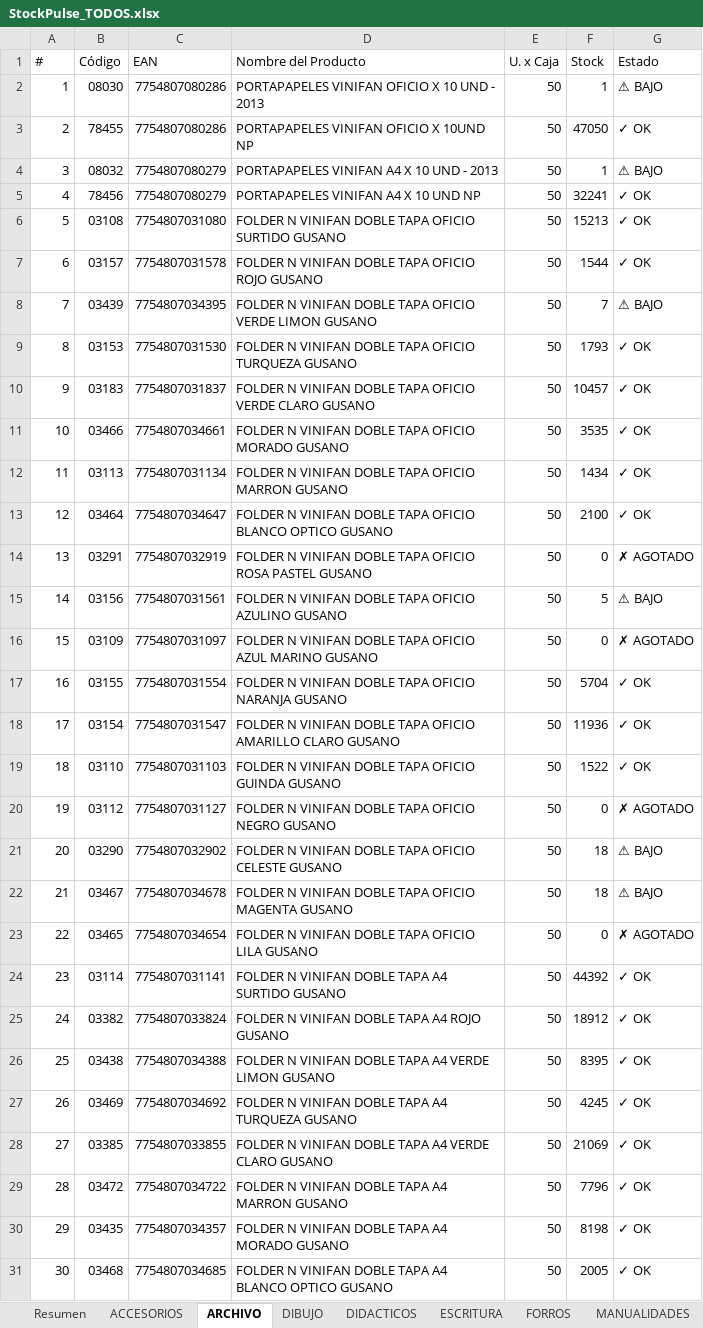
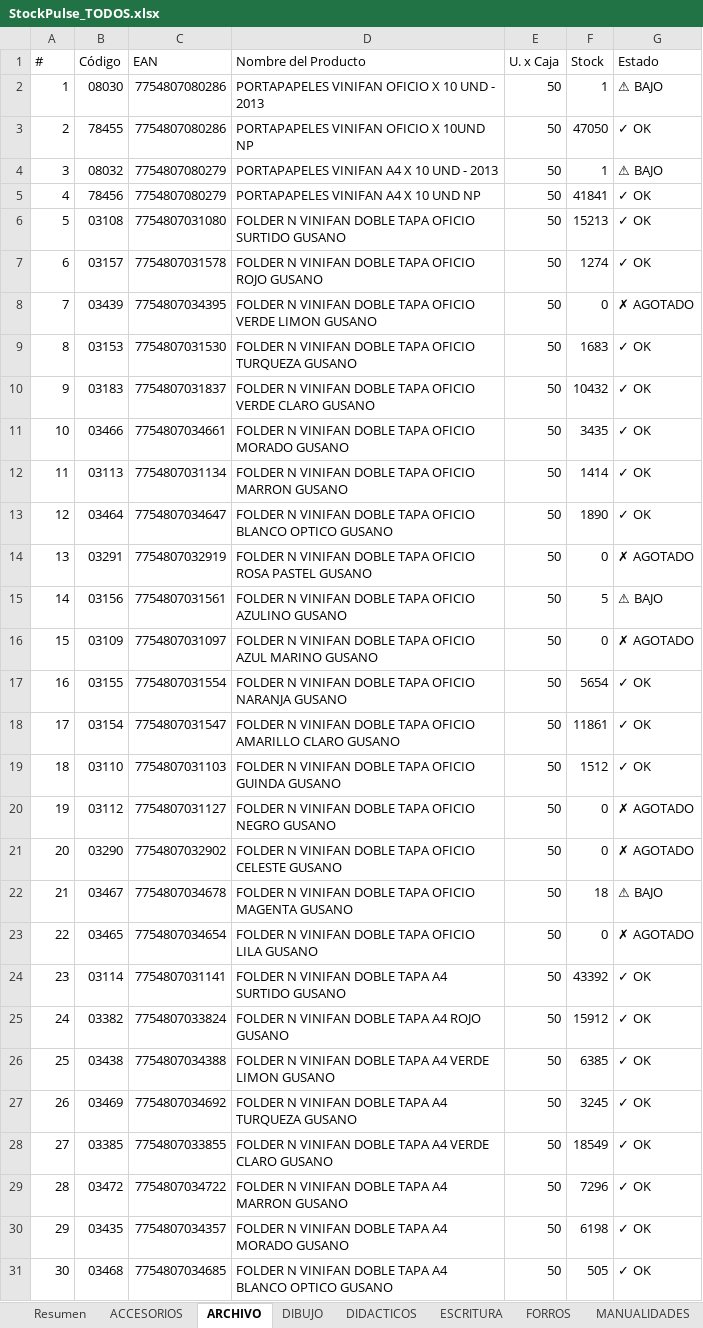
Before and after one commit to CarlosCus1/Stock_Reporter, an Excel workbook: reports/StockPulse_TODOS.xlsx, sheet ARCHIVO, drawn as a sheet; only a part is shown; values as stored, in another font and other column widths than the file's, no cell formats; the diff covers the shown part only; the diff names each change by its address in the sheet, - before the commit and + after, or states it on an @@ line.

```diff
--- a/reports/StockPulse_TODOS.xlsx (sheet ARCHIVO)
+++ b/reports/StockPulse_TODOS.xlsx (sheet ARCHIVO)
-F5 (Stock): 32241
+F5 (Stock): 41841
-F7 (Stock): 1544
+F7 (Stock): 1274
-F8 (Stock): 7
+F8 (Stock): 0
-G8 (Estado): ⚠ BAJO
+G8 (Estado): ✗ AGOTADO
-F9 (Stock): 1793
+F9 (Stock): 1683
-F10 (Stock): 10457
+F10 (Stock): 10432
-F11 (Stock): 3535
+F11 (Stock): 3435
-F12 (Stock): 1434
+F12 (Stock): 1414
-F13 (Stock): 2100
+F13 (Stock): 1890
-F17 (Stock): 5704
+F17 (Stock): 5654
-F18 (Stock): 11936
+F18 (Stock): 11861
-F19 (Stock): 1522
+F19 (Stock): 1512
-F21 (Stock): 18
+F21 (Stock): 0
-G21 (Estado): ⚠ BAJO
+G21 (Estado): ✗ AGOTADO
-F24 (Stock): 44392
+F24 (Stock): 43392
-F25 (Stock): 18912
+F25 (Stock): 15912
-F26 (Stock): 8395
+F26 (Stock): 6385
-F27 (Stock): 4245
+F27 (Stock): 3245
-F28 (Stock): 21069
+F28 (Stock): 18549
-F29 (Stock): 7796
+F29 (Stock): 7296
-F30 (Stock): 8198
+F30 (Stock): 6198
-F31 (Stock): 2005
+F31 (Stock): 505
```
Also changed, not shown: 28 edited cells elsewhere in this sheet, sheet Resumen, sheet FORROS, sheet METALICA, sheet ACCESORIOS, sheet REPRESENTADAS, sheet ESCRITURA, cell formats, reports/StockPulse_ESCOLAR.xlsx, reports/StockPulse_PELOTAS.xlsx, 1 other file.
